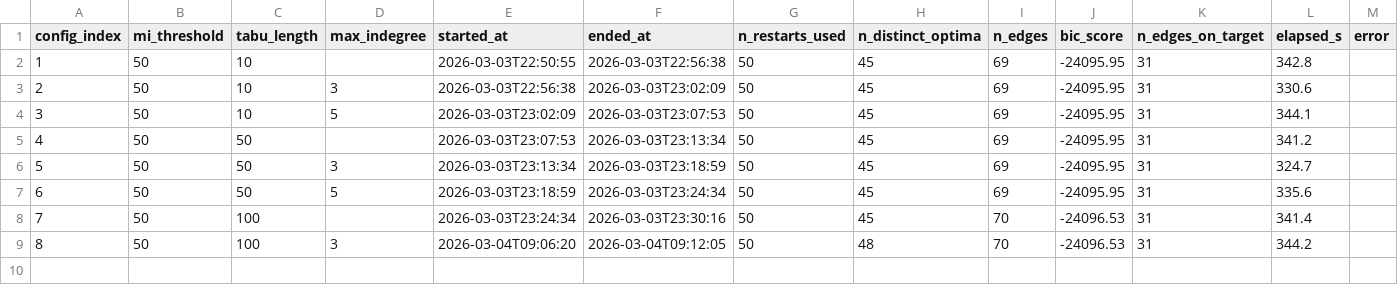
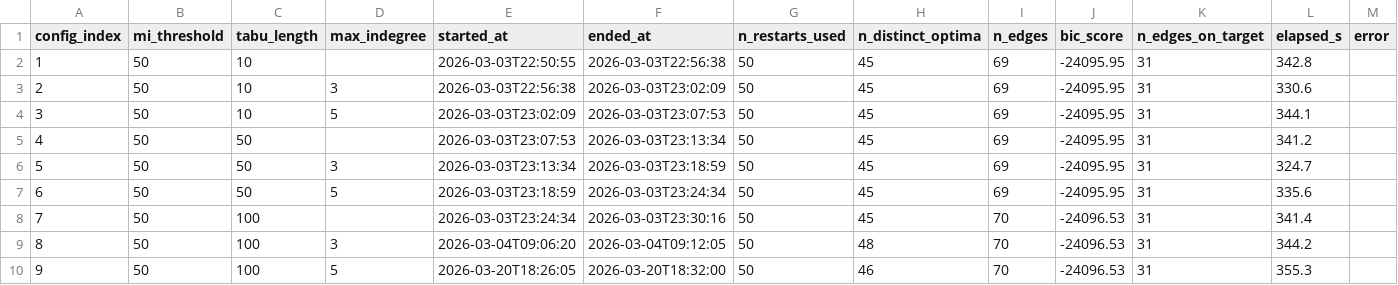
Before and after one commit to Murdock135/research-mevavul_diff_analysis, a CSV file: data/results/paper/mi50/summary.csv, drawn as a sheet; the diff names each change by its address in the sheet, - before the commit and + after, or states it on an @@ line.

```diff
--- a/data/results/paper/mi50/summary.csv
+++ b/data/results/paper/mi50/summary.csv
+row 10: 9 | 50 | 100 | 5 | 2026-03-20T18:26:05 | 2026-03-20T18:32:00 | 50 | 46 | 70 | -24096.53 | 31 | 355.3
```
Also changed, not shown: data/results/paper/shd_summary_within_config.csv, 5 other files.
